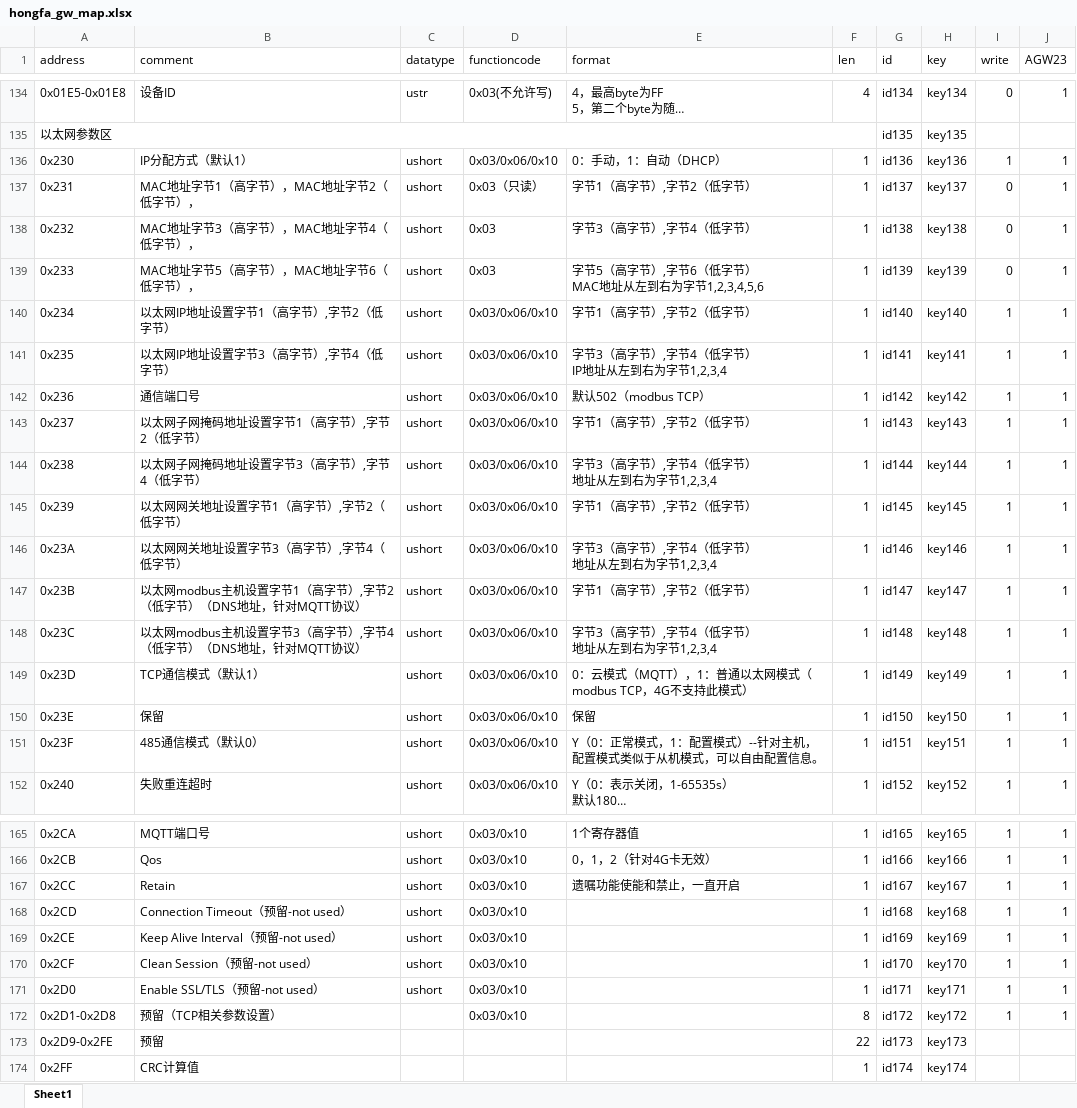
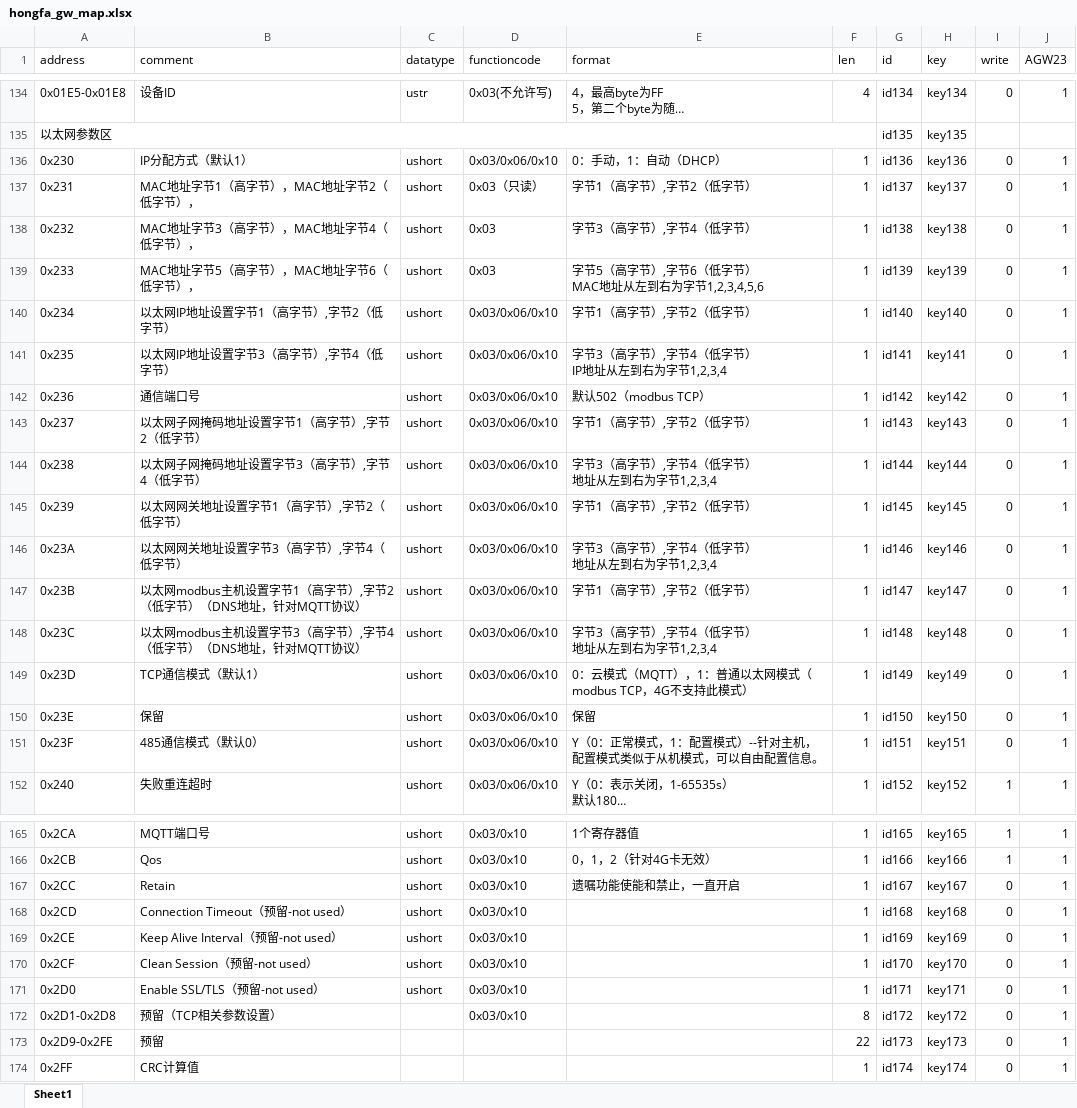
Before and after one commit to pepsionly/ssserver, an Excel workbook: data/hongfa_gw_map.xlsx, sheet Sheet1, drawn as a sheet; only a part is shown, gaps mark what is left out; long unchanged cells end in …; values as stored, in another font and other column widths than the file's, no cell formats; the diff covers the shown part only; the diff names each change by its address in the sheet, - before the commit and + after, or states it on an @@ line.

```diff
--- a/data/hongfa_gw_map.xlsx (sheet Sheet1)
+++ b/data/hongfa_gw_map.xlsx (sheet Sheet1)
-I136 (write): 1
+I136 (write): 0
-I140:I151 (write): 1
+I140:I151 (write): 0
-I167:I172 (write): 1
+I167:I172 (write): 0
-I173:I174 (write): (empty)
+I173:I174 (write): 0
-J173:J174 (AGW23): (empty)
+J173:J174 (AGW23): 1
```
Also changed, not shown: 7 edited cells elsewhere in this sheet, cell formats, 6 other files.
